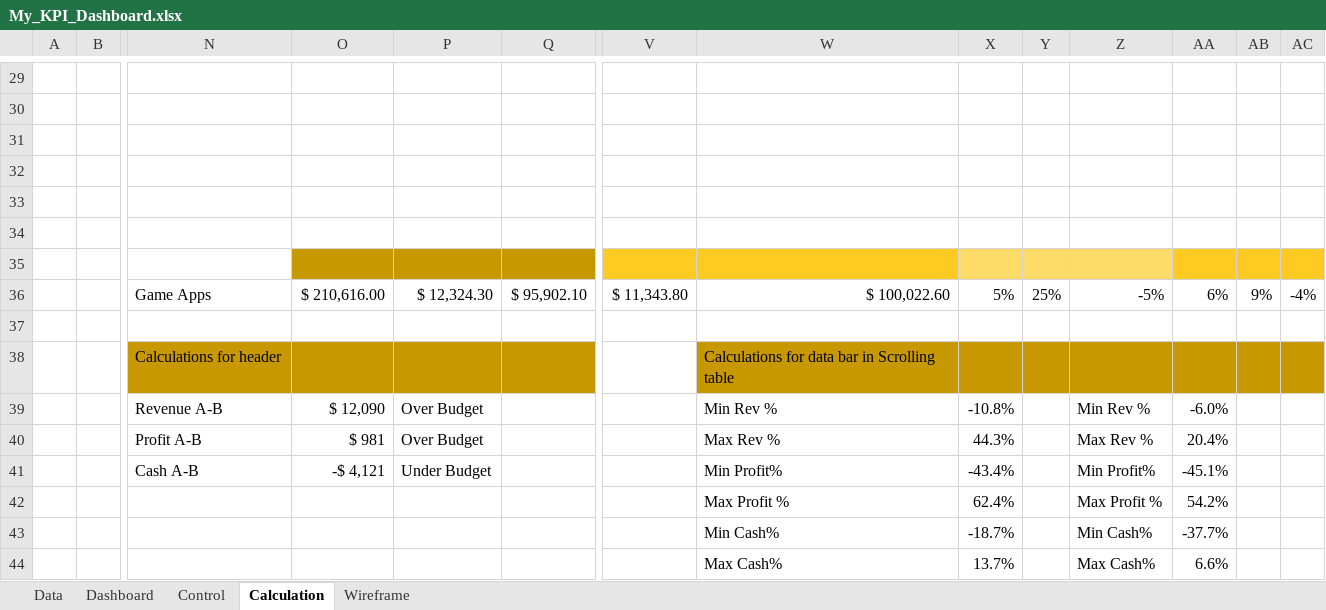
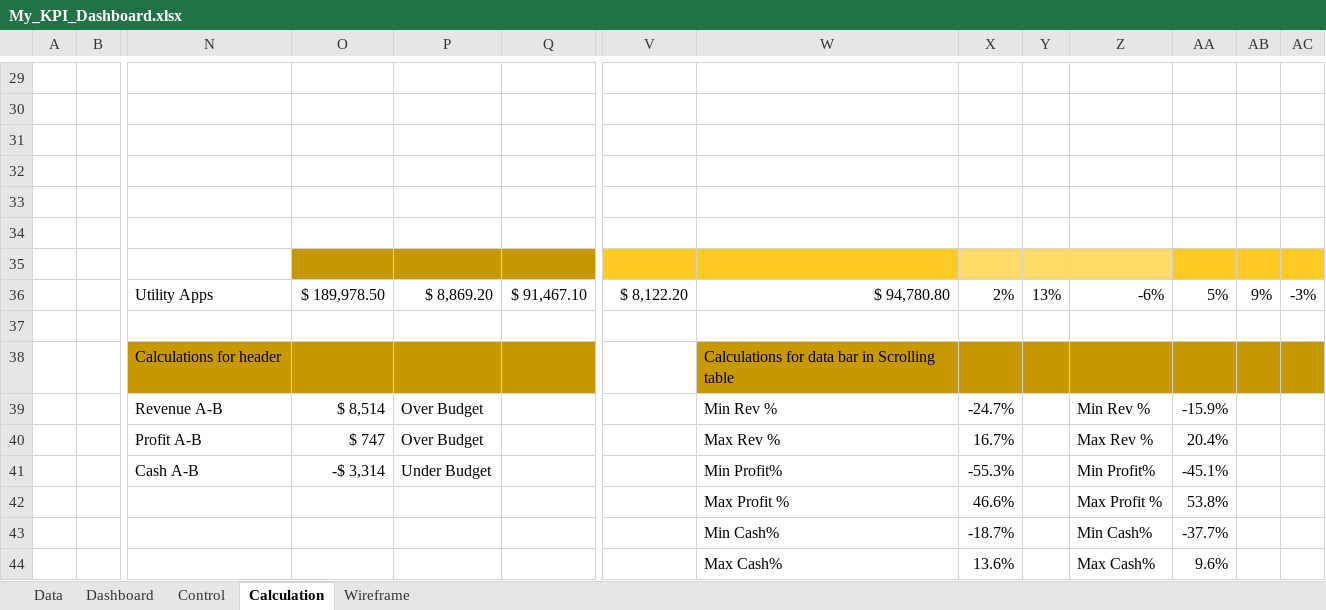
Before and after one commit to idowuemmao/KPI-Dashboard, an Excel workbook: My_KPI_Dashboard.xlsx, sheet Calculation, drawn as a sheet; only a part is shown, gaps mark what is left out; values as stored, in another font and other column widths than the file's, no borders; removed rows and columns are numbered as before the commit, all else as after; rows hold the shown columns only; the diff covers the shown part only; the diff names each change by its address in the sheet, - before the commit and + after, or states it on an @@ line.

Commit message:
Dashboard, Data, and Calculation

```diff
--- a/My_KPI_Dashboard.xlsx (sheet Calculation)
+++ b/My_KPI_Dashboard.xlsx (sheet Calculation)
-row 36:  |  | Game Apps | $ 210,616.00 | $ 12,324.30 | $ 95,902.10 | $ 11,343.80 | $ 100,022.60 | 5% | 25% | -5% | 6% | 9% | -4%
+row 36:  |  | Utility Apps | $ 189,978.50 | $ 8,869.20 | $ 91,467.10 | $ 8,122.20 | $ 94,780.80 | 2% | 13% | -6% | 5% | 9% | -3%
-O39: $ 12,090
+O39: $ 8,514
-X39: -10.8%
+X39: -24.7%
-AA39: -6.0%
+AA39: -15.9%
-O40: $ 981
+O40: $ 747
-X40: 44.3%
+X40: 16.7%
-O41: -$ 4,121
+O41: -$ 3,314
-X41: -43.4%
+X41: -55.3%
-X42: 62.4%
+X42: 46.6%
-AA42: 54.2%
+AA42: 53.8%
-X44: 13.7%
+X44: 13.6%
-AA44: 6.6%
+AA44: 9.6%
```
Also changed, not shown: 13 added rows, 13 removed rows and 28 edited cells elsewhere in this sheet, sheet Dashboard, sheet Data, formulas that keep their value, charts or pictures.
